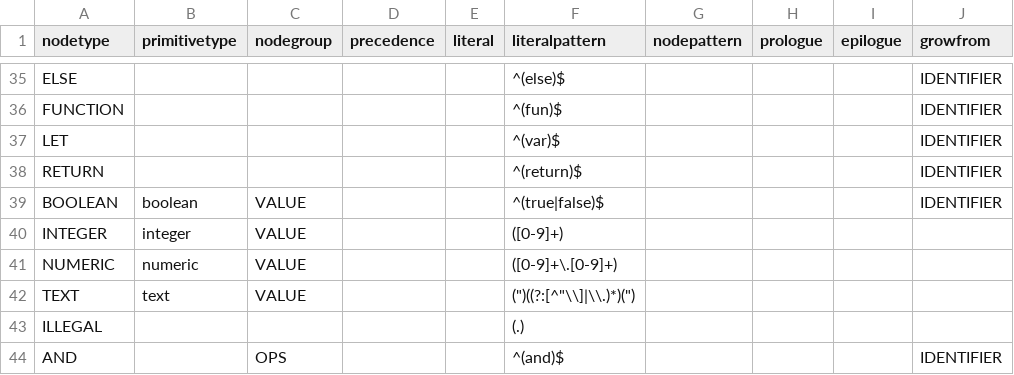
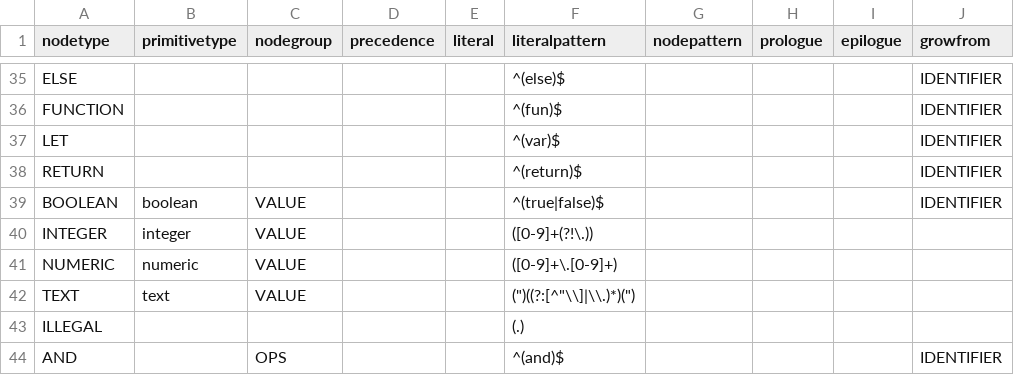
Before and after one commit to soft-lang/soft, a CSV file: languages/lox/node_types.csv, drawn as a sheet; only a part is shown, gaps mark what is left out; the diff names each change by its address in the sheet, - before the commit and + after, or states it on an @@ line.

```diff
--- a/languages/lox/node_types.csv
+++ b/languages/lox/node_types.csv
-F40 (literalpattern): ([0-9]+)
+F40 (literalpattern): ([0-9]+(?!\.))
```
Also changed, not shown: 5 other files.
